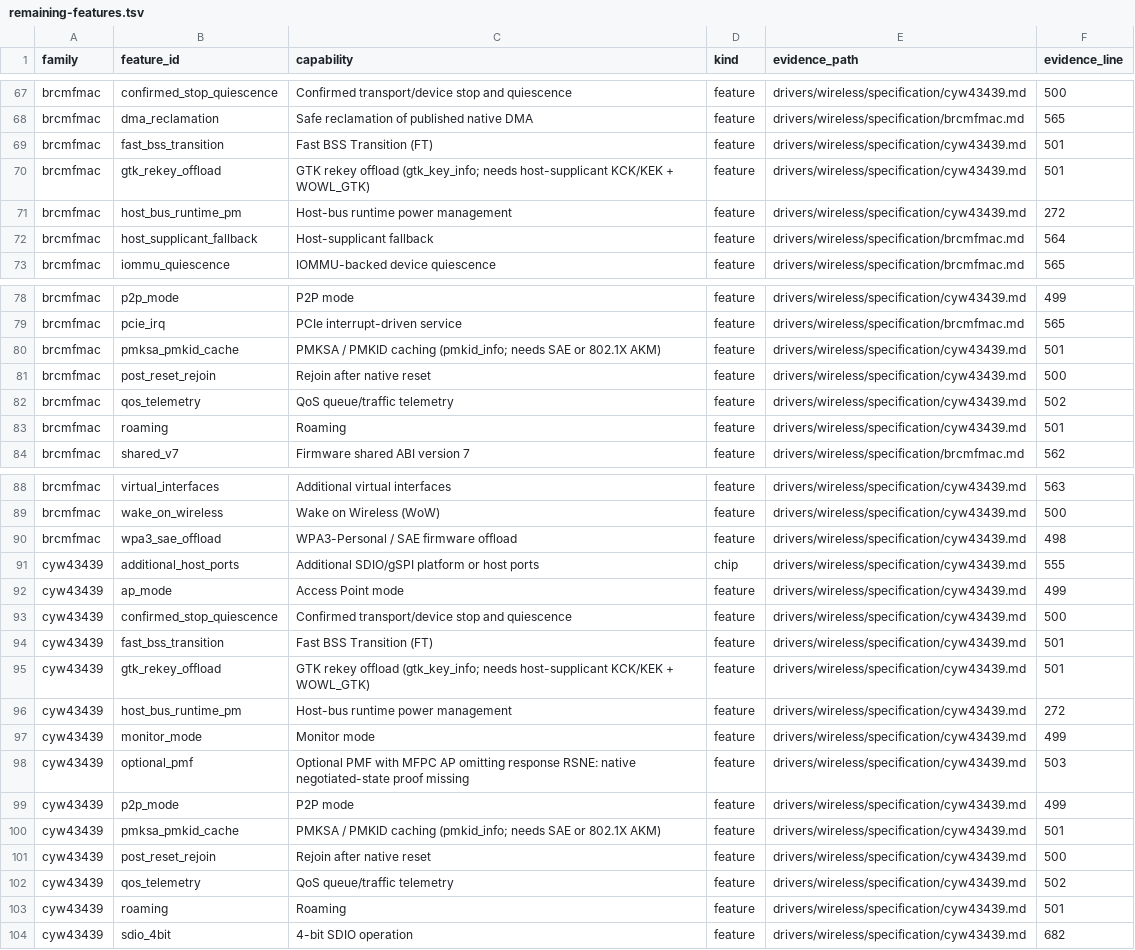
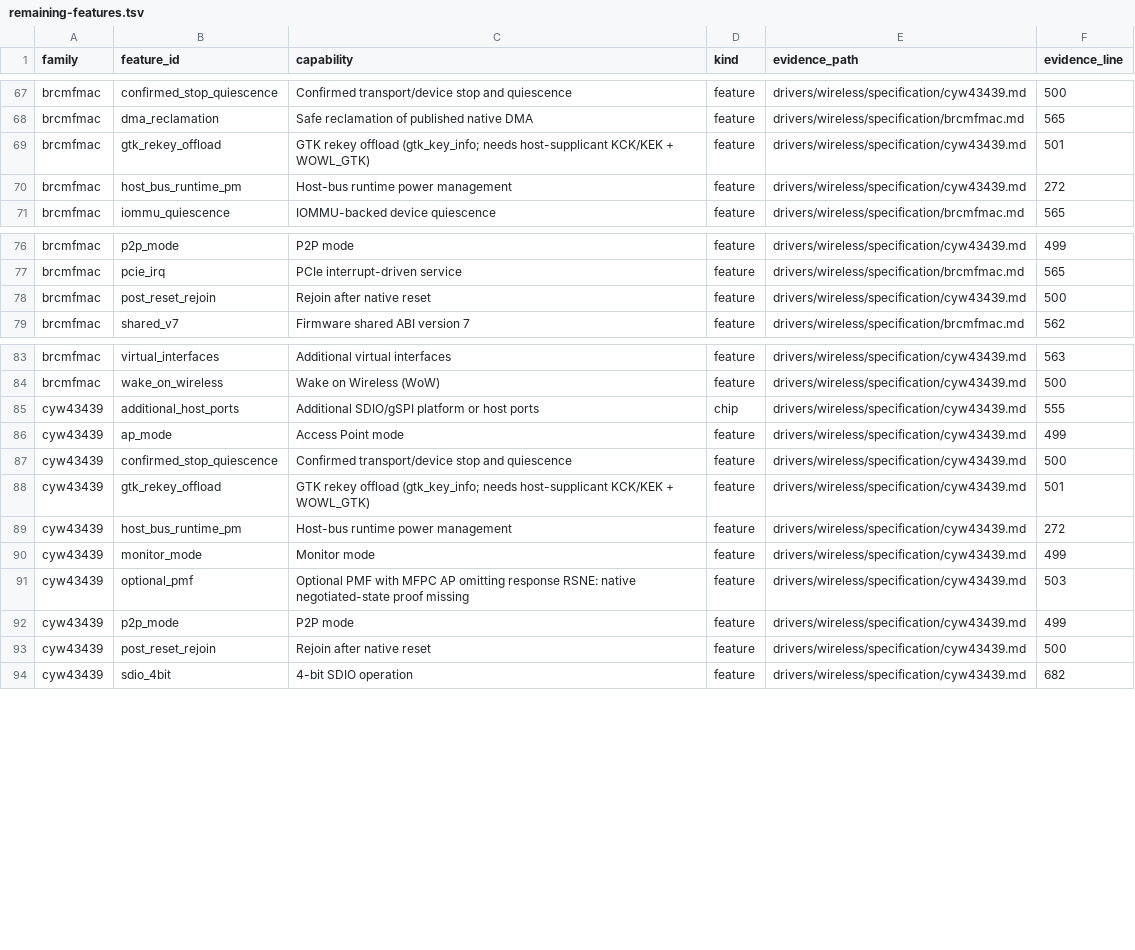
Before and after one commit to hodgesds/narf, a TSV file: drivers/wireless/research/remaining-features.tsv, drawn as a sheet; only a part is shown, gaps mark what is left out; the diff covers the shown part only; the diff names each change by its address in the sheet, - before the commit and + after, or states it on an @@ line.

```diff
--- a/drivers/wireless/research/remaining-features.tsv
+++ b/drivers/wireless/research/remaining-features.tsv
-row 69: brcmfmac | fast_bss_transition | Fast BSS Transition (FT) | feature | drivers/wireless/specification/cyw43439.md | 501
-row 72: brcmfmac | host_supplicant_fallback | Host-supplicant fallback | feature | drivers/wireless/specification/brcmfmac.md | 564
-row 80: brcmfmac | pmksa_pmkid_cache | PMKSA / PMKID caching (pmkid_info; needs SAE or 802.1X AKM) | feature | drivers/wireless/specification/cyw43439.md | 501
-row 82: brcmfmac | qos_telemetry | QoS queue/traffic telemetry | feature | drivers/wireless/specification/cyw43439.md | 502
-row 83: brcmfmac | roaming | Roaming | feature | drivers/wireless/specification/cyw43439.md | 501
-row 90: brcmfmac | wpa3_sae_offload | WPA3-Personal / SAE firmware offload | feature | drivers/wireless/specification/cyw43439.md | 498
-row 94: cyw43439 | fast_bss_transition | Fast BSS Transition (FT) | feature | drivers/wireless/specification/cyw43439.md | 501
-row 100: cyw43439 | pmksa_pmkid_cache | PMKSA / PMKID caching (pmkid_info; needs SAE or 802.1X AKM) | feature | drivers/wireless/specification/cyw43439.md | 501
-row 102: cyw43439 | qos_telemetry | QoS queue/traffic telemetry | feature | drivers/wireless/specification/cyw43439.md | 502
-row 103: cyw43439 | roaming | Roaming | feature | drivers/wireless/specification/cyw43439.md | 501
```
Also changed, not shown: 1 removed row elsewhere in this file, 13 other files.
